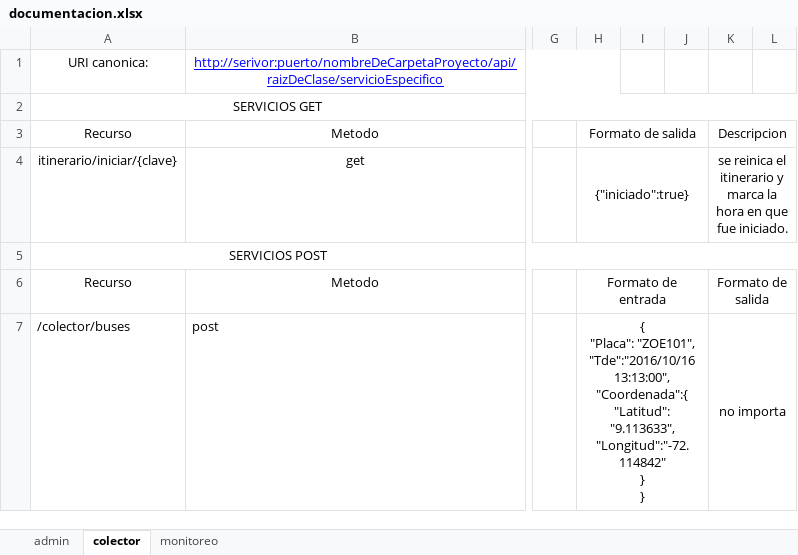
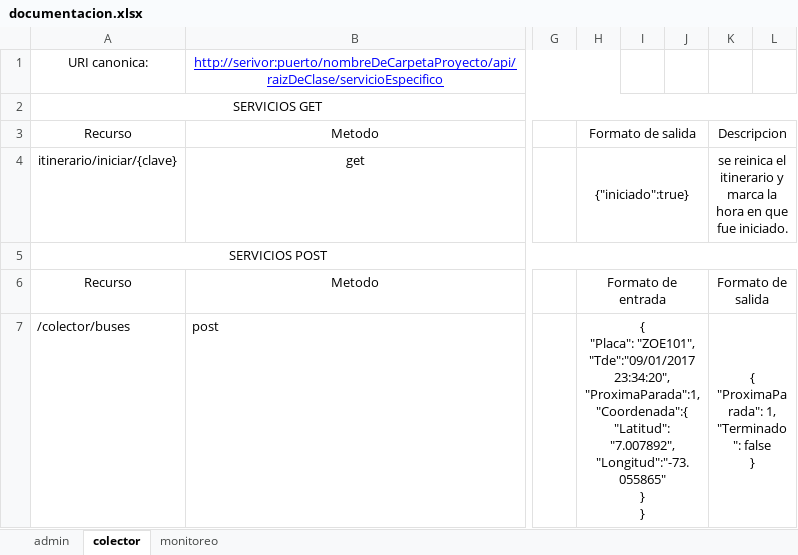
Before and after one commit to Giovanni2293/cloudBRT, an Excel workbook: documentacion.xlsx, sheet colector, drawn as a sheet; only a part is shown, gaps mark what is left out; values as stored, in another font and other column widths than the file's, no borders; ↵ is a line break in a cell; the diff names each change by its address in the sheet, - before the commit and + after, or states it on an @@ line.

Commit message:
actualización de documentación colector bus

```diff
--- a/documentacion.xlsx (sheet colector)
+++ b/documentacion.xlsx (sheet colector)
-H7: …"Placa": "ZOE101", ↵ "Tde":"2016/10/16 13:13:00", ↵ "Coordenada":{ ↵ "Latitud": "9.113633", ↵ "Longitud":"-72.114842" ↵ } ↵ }
+H7: …"Placa": "ZOE101", ↵ "Tde":"09/01/2017 23:34:20", ↵ "ProximaParada":1, ↵ "Coordenada":{ ↵ "Latitud": "7.007892", ↵ "Longitud":"-73.055865" ↵ } ↵ }
-K7: no importa
+K7: { ↵ "ProximaParada": 1, ↵ "Terminado": false ↵ }
```
